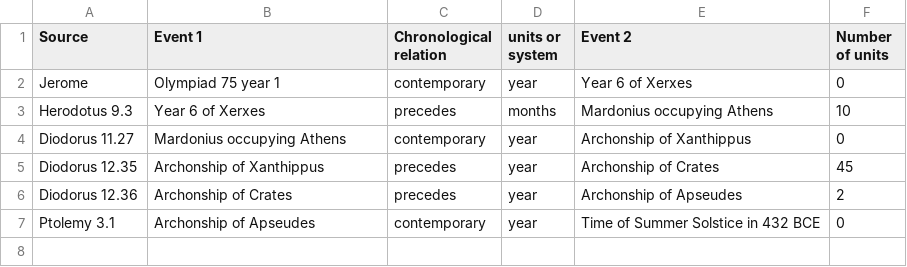
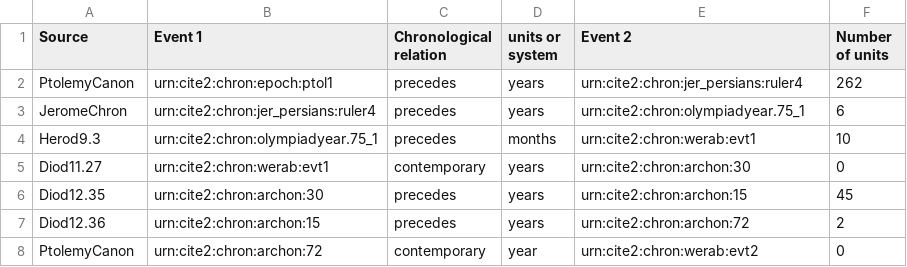
Before and after one commit to neelsmith/clas267, a CSV file: time-datasets/werab.csv, drawn as a sheet.

Commit message:
Add dataset

```diff
--- a/time-datasets/werab.csv
+++ b/time-datasets/werab.csv
@@ -1,7 +1,8 @@
 Source, Event 1, Chronological relation, units or system, Event 2, Number of units
-Jerome, Olympiad 75 year 1, contemporary, year, Year 6 of Xerxes, 0
-Herodotus 9.3, Year 6 of Xerxes, precedes, months, Mardonius occupying Athens, 10
-Diodorus 11.27, Mardonius occupying Athens, contemporary, year, Archonship of Xanthippus, 0
-Diodorus 12.35, Archonship of Xanthippus, precedes, year, Archonship of Crates, 45
-Diodorus 12.36, Archonship of Crates, precedes, year, Archonship of Apseudes, 2
-Ptolemy 3.1, Archonship of Apseudes, contemporary, year, Time of Summer Solstice in 432 BCE, 0
+PtolemyCanon, urn:cite2:chron:epoch:ptol1, precedes, years, urn:cite2:chron:jer_persians:ruler4, 262
+JeromeChron, urn:cite2:chron:jer_persians:ruler4, precedes, years, urn:cite2:chron:olympiadyear.75_1, 6
+Herod9.3, urn:cite2:chron:olympiadyear.75_1, precedes, months, urn:cite2:chron:werab:evt1, 10
+Diod11.27, urn:cite2:chron:werab:evt1, contemporary, years, urn:cite2:chron:archon:30, 0
+Diod12.35, urn:cite2:chron:archon:30, precedes, years, urn:cite2:chron:archon:15, 45
+Diod12.36, urn:cite2:chron:archon:15, precedes, years, urn:cite2:chron:archon:72, 2
+PtolemyCanon, urn:cite2:chron:archon:72, contemporary, year, urn:cite2:chron:werab:evt2, 0
```
Also changed, not shown: 1 other file.
